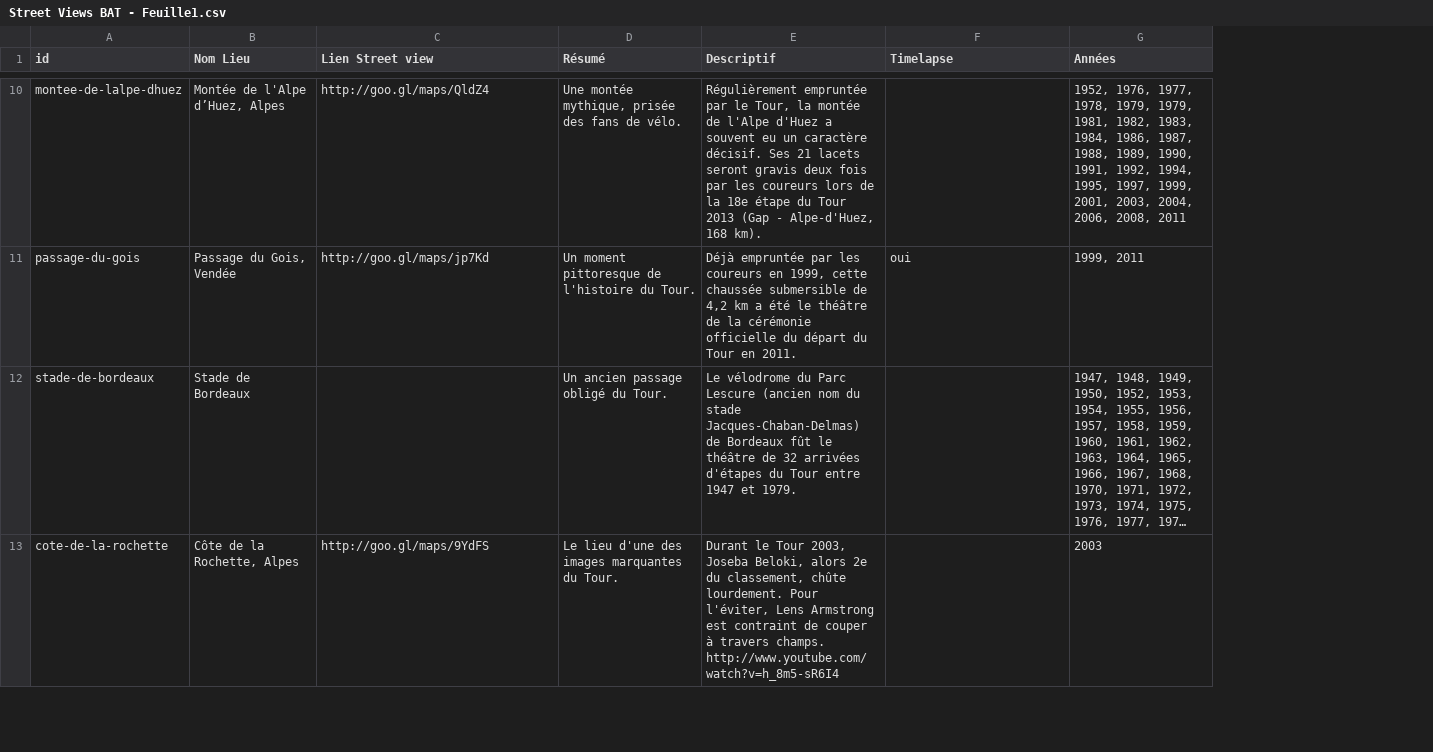
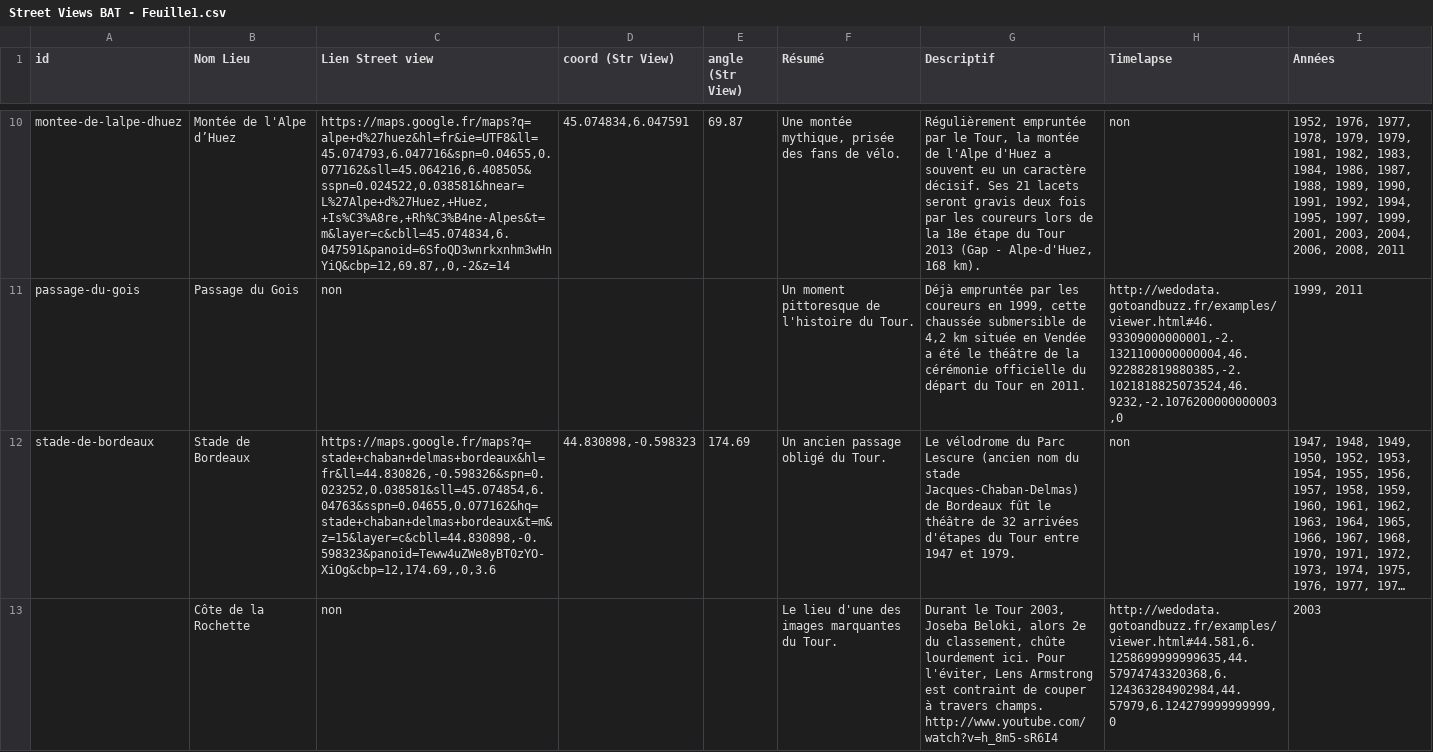
Before and after one commit to Mahi-Mahi/TDF2013, a CSV file: data/csv/Street Views BAT - Feuille1.csv, drawn as a sheet; only a part is shown, gaps mark what is left out; long unchanged cells end in …; removed rows and columns are numbered as before the commit, all else as after; the diff covers the shown part only; the diff names each change by its address in the sheet, - before the commit and + after, or states it on an @@ line.

Commit message:
new streetview csv

```diff
--- a/data/csv/Street Views BAT - Feuille1.csv
+++ b/data/csv/Street Views BAT - Feuille1.csv
+column D (coord (Str View)), rows 10-12: 45.074834,6.047591 |  | 44.830898,-0.598323
+column E (angle (Str View)), rows 10-12: 69.87 |  | 174.69
-B10 (Nom Lieu): Montée de l'Alpe d’Huez, Alpes
+B10 (Nom Lieu): Montée de l'Alpe d’Huez
-C10 (Lien Street view): http://goo.gl/maps/QldZ4
+C10 (Lien Street view): https://maps.google.fr/maps?q=alpe+d%27huez&hl=fr&ie=UTF8&ll=45.074793,6.047716&spn=0.04655,0.077162&sll=45.064216,6.408505&sspn=0.024522,0.038581&hnear=L%27Alpe+d%27Huez,+Huez,+Is%C3%A8re,+Rh%C3%B4ne-Alpes&t=m&layer=c&cbll=45.074834,6.047591&panoid=6SfoQD3wnrkxnhm3wHnYiQ&cbp=12,69.87,,0,-2&z=14
-H10 (Timelapse): (empty)
+H10 (Timelapse): non
-B11 (Nom Lieu): Passage du Gois, Vendée
+B11 (Nom Lieu): Passage du Gois
-C11 (Lien Street view): http://goo.gl/maps/jp7Kd
+C11 (Lien Street view): non
-G11 (Descriptif): …4,2 km a été…
+G11 (Descriptif): …4,2 km située en Vendée a été…
-H11 (Timelapse): oui
+H11 (Timelapse): http://wedodata.gotoandbuzz.fr/examples/viewer.html#46.93309000000001,-2.1321100000000004,46.922882819880385,-2.1021818825073524,46.9232,-2.1076200000000003,0
-C12 (Lien Street view): (empty)
+C12 (Lien Street view): https://maps.google.fr/maps?q=stade+chaban+delmas+bordeaux&hl=fr&ll=44.830826,-0.598326&spn=0.023252,0.038581&sll=45.074854,6.04763&sspn=0.04655,0.077162&hq=stade+chaban+delmas+bordeaux&t=m&z=15&layer=c&cbll=44.830898,-0.598323&panoid=Teww4uZWe8yBT0zYO-XiOg&cbp=12,174.69,,0,3.6
-H12 (Timelapse): (empty)
+H12 (Timelapse): non
-row 13: cote-de-la-rochette | Côte de la Rochette, Alpes | http://goo.gl/maps/9YdFS | Le lieu d'une des images marquantes du Tour. | Durant le Tour 2003, Joseba Beloki, alors 2e du classement, chûte lourdement. Pour l'éviter, Lens Armstrong est contraint de couper à travers champs. http://www.youtube.com/watch?v=h_8m5-sR6I4 |  | 2003
+row 13:  | Côte de la Rochette | non |  |  | Le lieu d'une des images marquantes du Tour. | Durant le Tour 2003, Joseba Beloki, alors 2e du classement, chûte lourdement ici. Pour l'éviter, Lens Armstrong est contraint de couper à travers champs. http://www.youtube.com/watch?v=h_8m5-sR6I4 | http://wedodata.gotoandbuzz.fr/examples/viewer.html#44.581,6.1258699999999635,44.57974743320368,6.124363284902984,44.57979,6.124279999999999,0 | 2003
```
Also changed, not shown: 44 edited cells elsewhere in this file.
